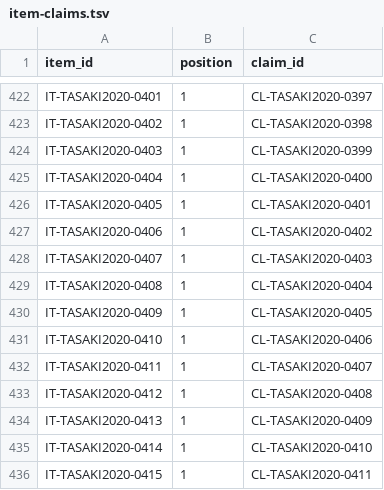
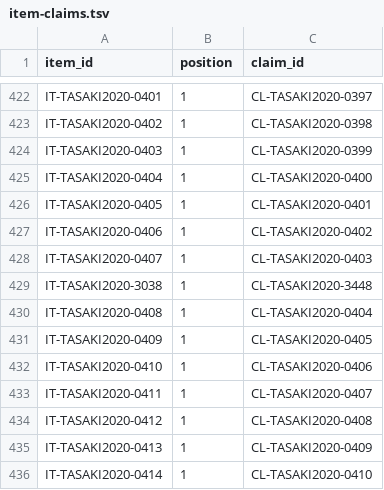
Before and after one commit to phasetr/lattice-system, a TSV file: registry/item-claims.tsv, drawn as a sheet; only a part is shown, gaps mark what is left out; the shorter side is filled out with more unchanged rows.

```diff
--- a/registry/item-claims.tsv
+++ b/registry/item-claims.tsv
@@ -428,2 +428,3 @@ IT-TASAKI2020-0406	1	CL-TASAKI2020-0402
 IT-TASAKI2020-0407	1	CL-TASAKI2020-0403
+IT-TASAKI2020-3038	1	CL-TASAKI2020-3448
 IT-TASAKI2020-0408	1	CL-TASAKI2020-0404
```
Also changed, not shown: registry/claim-vocabulary-review.tsv, registry/correction-events.tsv, 15 other files.
